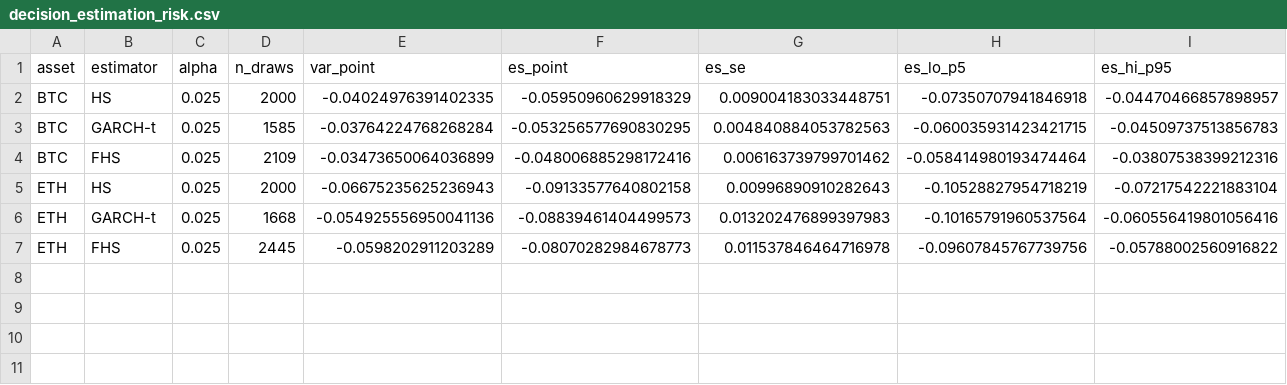
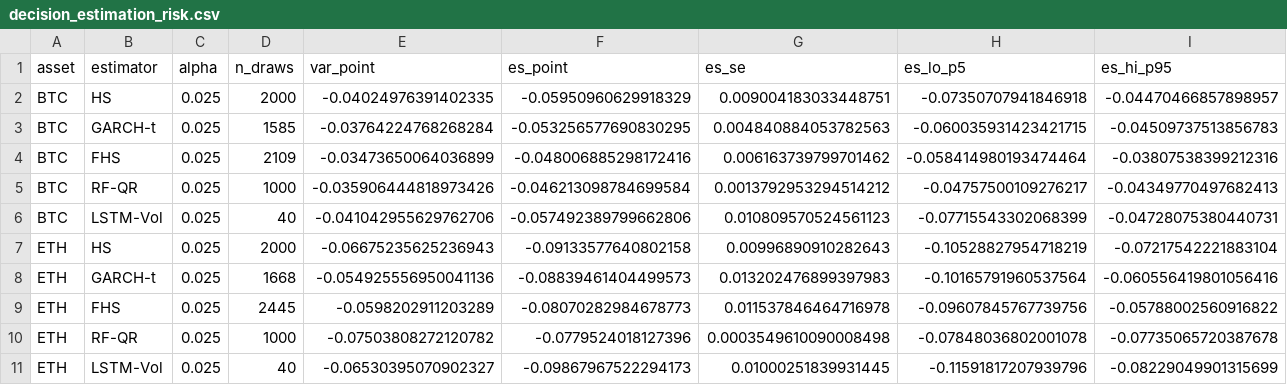
Before and after one commit to mariomarroquin3/cryptorisk, a CSV file: data/results/decision_estimation_risk.csv, drawn as a sheet; only a part is shown; rows hold the shown columns only; the diff names each change by its address in the sheet, - before the commit and + after, or states it on an @@ line.

Commit message:
Estimation-risk bands for RF-QR (tree resampling) and LSTM-Vol (retrained block bootstrap); five archetypes in report, docs, tests

```diff
--- a/data/results/decision_estimation_risk.csv
+++ b/data/results/decision_estimation_risk.csv
+row 5: BTC | RF-QR | 0.025 | 1000 | -0.035906444818973426 | -0.046213098784699584 | 0.0013792953294514212 | -0.04757500109276217 | -0.04349770497682413
+row 6: BTC | LSTM-Vol | 0.025 | 40 | -0.041042955629762706 | -0.057492389799662806 | 0.010809570524561123 | -0.07715543302068399 | -0.04728075380440731
+row 10: ETH | RF-QR | 0.025 | 1000 | -0.07503808272120782 | -0.0779524018127396 | 0.0003549610090008498 | -0.07848036802001078 | -0.07735065720387678
+row 11: ETH | LSTM-Vol | 0.025 | 40 | -0.06530395070902327 | -0.09867967522294173 | 0.01000251839931445 | -0.11591817207939796 | -0.08229049901315699
```
Also changed, not shown: 9 other files.
